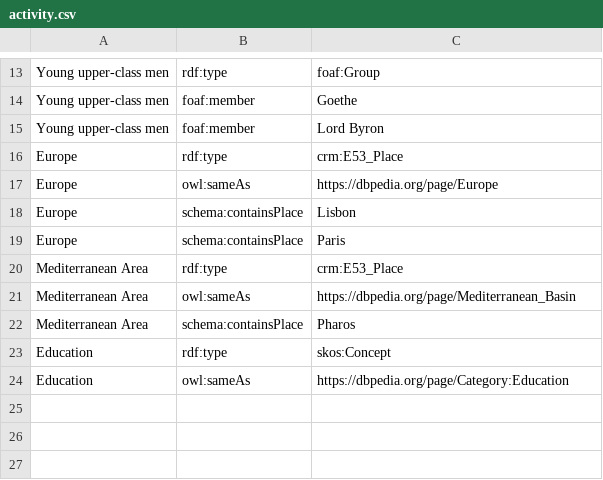
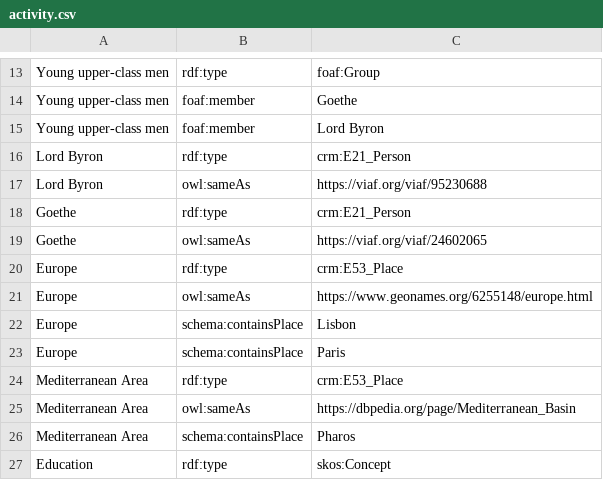
Before and after one commit to LODysseyofPoorThings/PoorThings, a CSV file: csv files/activity.csv, drawn as a sheet; only a part is shown, gaps mark what is left out; the shorter side is filled out with more unchanged rows.

```diff
--- a/csv files/activity.csv
+++ b/csv files/activity.csv
@@ -15,4 +15,8 @@ Young upper-class men,foaf:member,Goethe
 Young upper-class men,foaf:member,Lord Byron
+Lord Byron,rdf:type,crm:E21_Person
+Lord Byron,owl:sameAs,https://viaf.org/viaf/95230688
+Goethe,rdf:type,crm:E21_Person
+Goethe,owl:sameAs,https://viaf.org/viaf/24602065
 Europe,rdf:type,crm:E53_Place
-Europe,owl:sameAs,https://dbpedia.org/page/Europe
+Europe,owl:sameAs,https://www.geonames.org/6255148/europe.html
 Europe,schema:containsPlace,Lisbon
```
Also changed, not shown: csv files/article.csv, csv files/bio_ent_person.csv, 8 other files.
